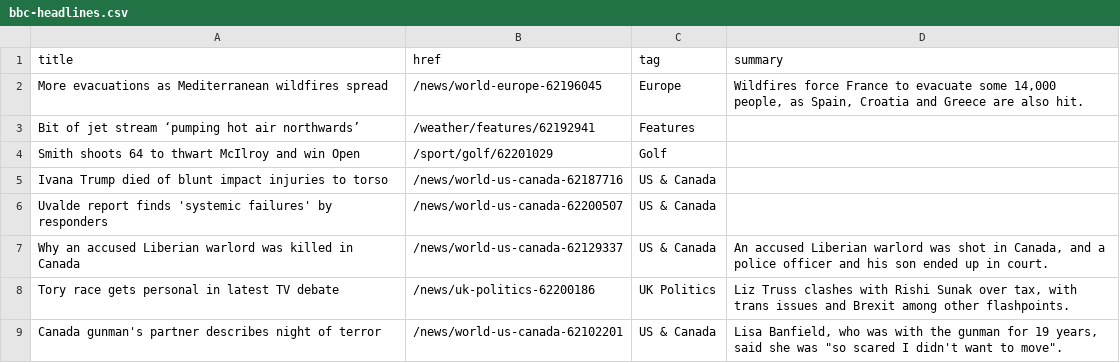
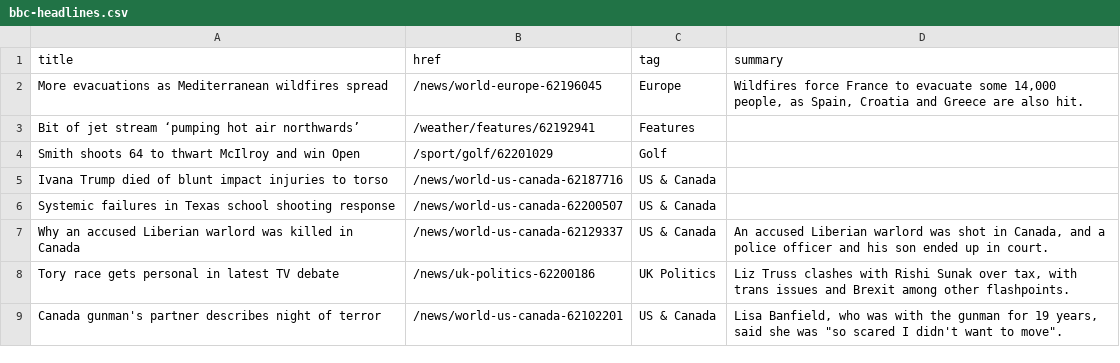
Before and after one commit to jsoma/autoscraper-history, a CSV file: bbc-headlines.csv, drawn as a sheet; only a part is shown.

```diff
--- a/bbc-headlines.csv
+++ b/bbc-headlines.csv
@@ -5,3 +5,3 @@ Smith shoots 64 to thwart McIlroy and win Open,/sport/golf/62201029,Golf,
 Ivana Trump died of blunt impact injuries to torso,/news/world-us-canada-62187716,US & Canada,
-Uvalde report finds 'systemic failures' by responders,/news/world-us-canada-62200507,US & Canada,
+Systemic failures in Texas school shooting response,/news/world-us-canada-62200507,US & Canada,
 Why an accused Liberian warlord was killed in Canada,/news/world-us-canada-62129337,US & Canada,"An accused Liberian warlord was shot in Canada, and a police officer and his son ended up in court."
```
